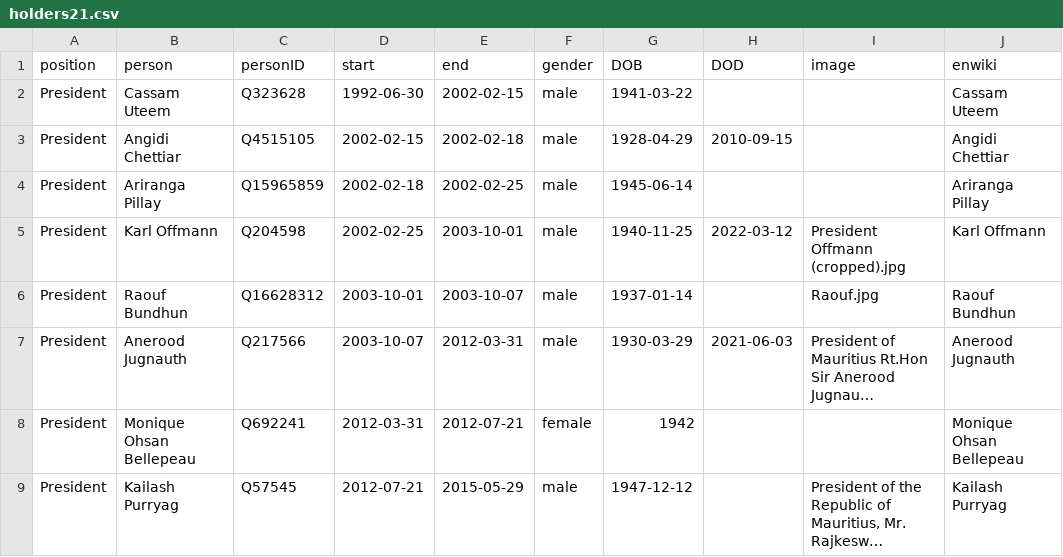
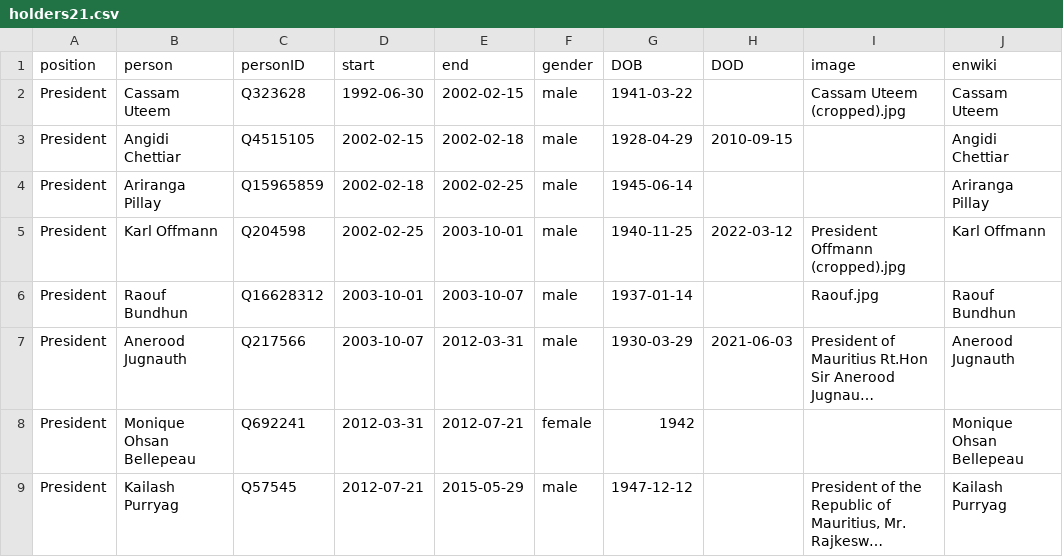
Before and after one commit to every-politician-scrapers/mauritius-ministers, a CSV file: html/holders21.csv, drawn as a sheet; only a part is shown; long unchanged cells end in ….

Commit message:
PCB update

```diff
--- a/html/holders21.csv
+++ b/html/holders21.csv
@@ -1,3 +1,3 @@
 position,person,personID,start,end,gender,DOB,DOD,image,enwiki
-President,Cassam Uteem,Q323628,1992-06-30,2002-02-15,male,1941-03-22,,,Cassam Uteem
+President,Cassam Uteem,Q323628,1992-06-30,2002-02-15,male,1941-03-22,,Cassam Uteem (cropped).jpg,Cassam Uteem
 President,Angidi Chettiar,Q4515105,2002-02-15,2002-02-18,male,1928-04-29,2010-09-15,,Angidi Chettiar
```
